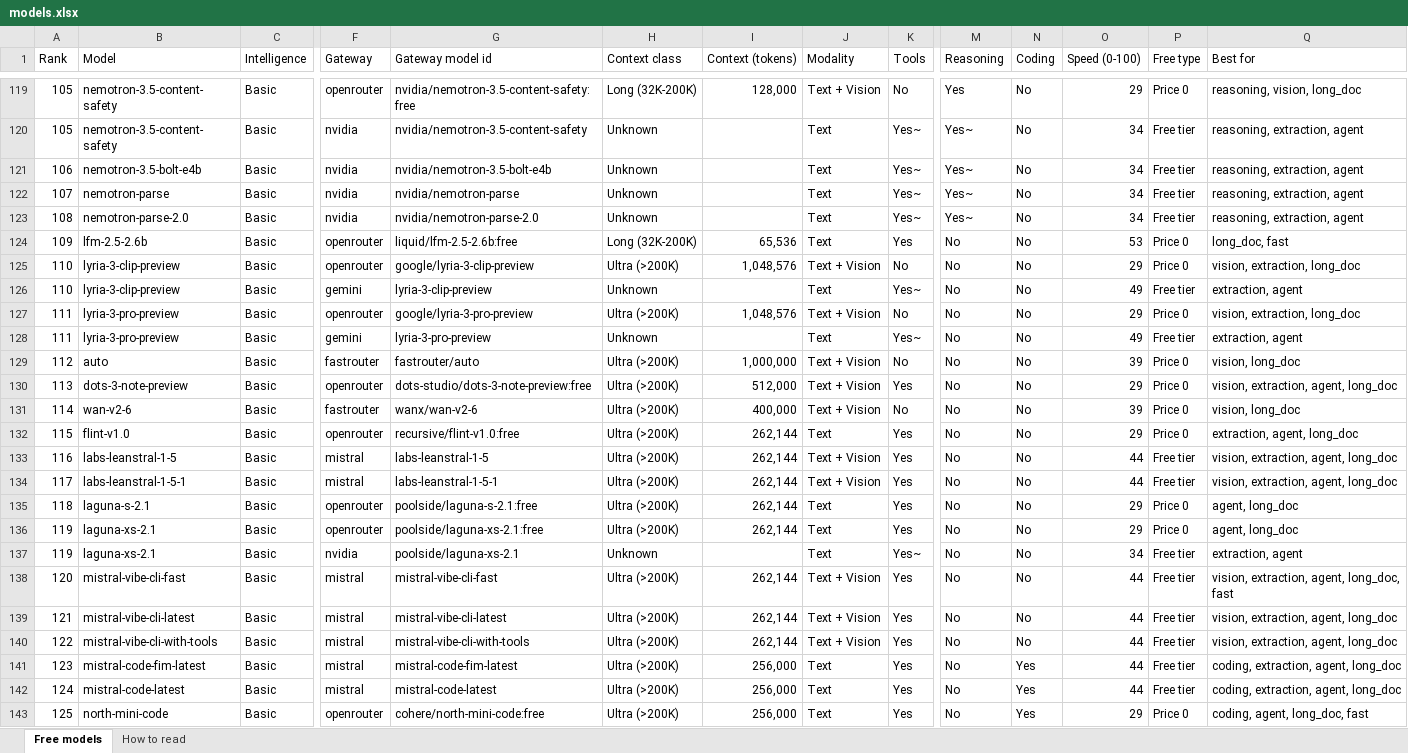
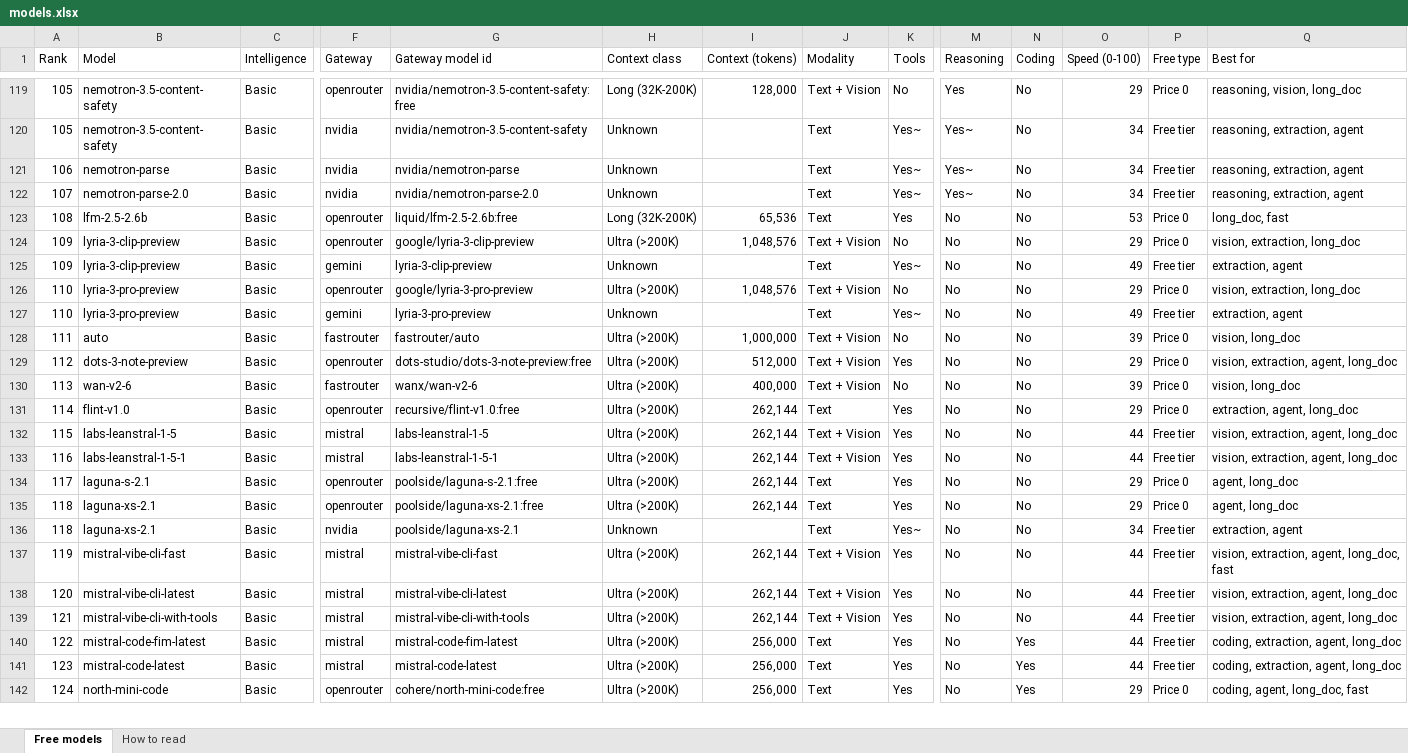
Before and after one commit to CustomsColab/Free_Dynamic_LLM_Gateway, an Excel workbook: registry/models.xlsx, sheet Free models, drawn as a sheet; only a part is shown, gaps mark what is left out; values as stored, in another font and other column widths than the file's, no cell formats; conditional formats not drawn; removed rows and columns are numbered as before the commit, all else as after; rows hold the shown columns only; the diff covers the shown part only; the diff names each change by its address in the sheet, - before the commit and + after, or states it on an @@ line.

```diff
--- a/registry/models.xlsx (sheet Free models)
+++ b/registry/models.xlsx (sheet Free models)
-B121 (Model): nemotron-3.5-bolt-e4b
+B121 (Model): nemotron-parse
-G121 (Gateway model id): nvidia/nemotron-3.5-bolt-e4b
+G121 (Gateway model id): nvidia/nemotron-parse
-B122 (Model): nemotron-parse
+B122 (Model): nemotron-parse-2.0
-G122 (Gateway model id): nvidia/nemotron-parse
+G122 (Gateway model id): nvidia/nemotron-parse-2.0
-row 123: 108 | nemotron-parse-2.0 | Basic | nvidia | nvidia/nemotron-parse-2.0 | Unknown |  | Text | Yes~ | Yes~ | No | 34 | Free tier | reasoning, extraction, agent
-A123 (Rank): 109
+A123 (Rank): 108
-A124:A125 (Rank): 110
+A124:A125 (Rank): 109
-A126:A127 (Rank): 111
+A126:A127 (Rank): 110
-A128 (Rank): 112
+A128 (Rank): 111
-A129 (Rank): 113
+A129 (Rank): 112
-A130 (Rank): 114
+A130 (Rank): 113
-A131 (Rank): 115
+A131 (Rank): 114
-A132 (Rank): 116
+A132 (Rank): 115
-A133 (Rank): 117
+A133 (Rank): 116
-A134 (Rank): 118
+A134 (Rank): 117
-A135:A136 (Rank): 119
+A135:A136 (Rank): 118
+row 137: 119 | mistral-vibe-cli-fast | Basic | mistral | mistral-vibe-cli-fast | Ultra (>200K) | 262,144 | Text + Vision | Yes | No | No | 44 | Free tier | vision, extraction, agent, long_doc, fast
-B138 (Model): mistral-vibe-cli-fast
+B138 (Model): mistral-vibe-cli-latest
-G138 (Gateway model id): mistral-vibe-cli-fast
+G138 (Gateway model id): mistral-vibe-cli-latest
-Q138 (Best for): vision, extraction, agent, long_doc, fast
+Q138 (Best for): vision, extraction, agent, long_doc
-B139 (Model): mistral-vibe-cli-latest
+B139 (Model): mistral-vibe-cli-with-tools
-G139 (Gateway model id): mistral-vibe-cli-latest
+G139 (Gateway model id): mistral-vibe-cli-with-tools
-B140 (Model): mistral-vibe-cli-with-tools
+B140 (Model): mistral-code-fim-latest
-G140 (Gateway model id): mistral-vibe-cli-with-tools
+G140 (Gateway model id): mistral-code-fim-latest
-I140 (Context (tokens)): 262,144
+I140 (Context (tokens)): 256,000
-J140 (Modality): Text + Vision
+J140 (Modality): Text
-N140 (Coding): No
+N140 (Coding): Yes
-Q140 (Best for): vision, extraction, agent, long_doc
+Q140 (Best for): coding, extraction, agent, long_doc
-B141 (Model): mistral-code-fim-latest
+B141 (Model): mistral-code-latest
-G141 (Gateway model id): mistral-code-fim-latest
+G141 (Gateway model id): mistral-code-latest
-row 142: 124 | mistral-code-latest | Basic | mistral | mistral-code-latest | Ultra (>200K) | 256,000 | Text | Yes | No | Yes | 44 | Free tier | coding, extraction, agent, long_doc
-A142 (Rank): 125
+A142 (Rank): 124
```
Also changed, not shown: 1 added row and 100 edited cells elsewhere in this sheet, sheet How to read, cell formats, 4 other files.
